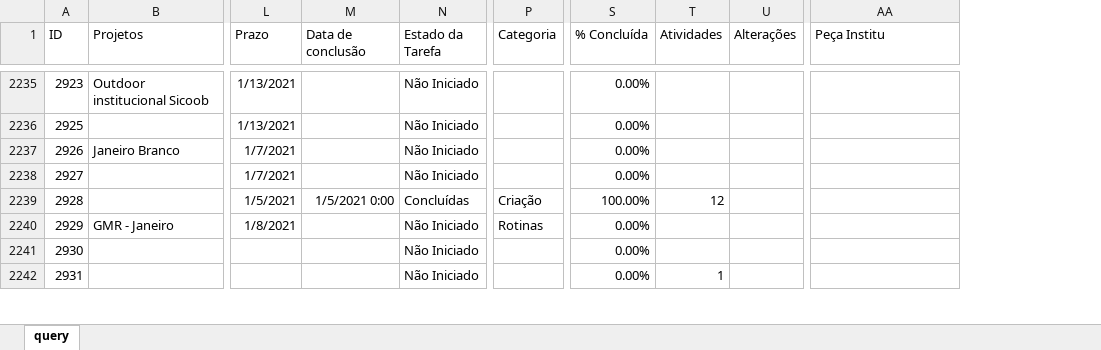
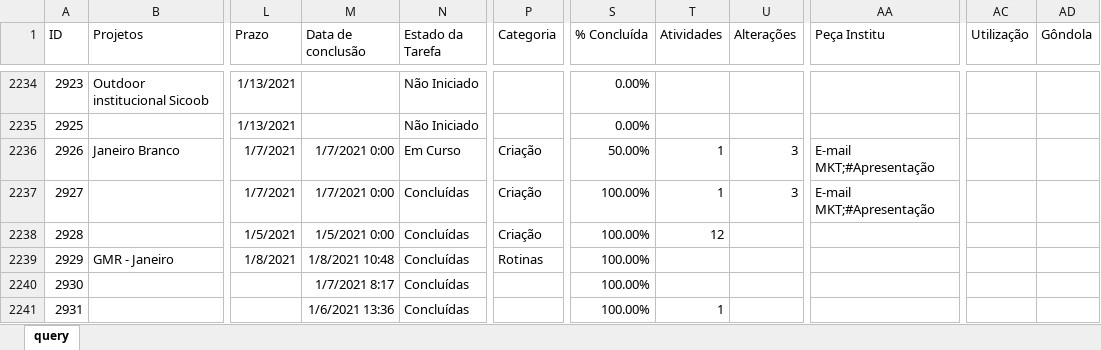
Before and after one commit to pedro-longhin/Repository, an Excel workbook: sharepoint.xlsx, sheet query, drawn as a sheet; only a part is shown, gaps mark what is left out; values as stored, in another font and other column widths than the file's, no borders; table styles not drawn; addresses are those after the commit; the diff covers the shown part only; the diff names each change by its address in the sheet, - before the commit and + after, or states it on an @@ line.

Commit message:
sharepoint data

```diff
--- a/sharepoint.xlsx (sheet query)
+++ b/sharepoint.xlsx (sheet query)
+column AC (Utilização), empty
+column AD (Gôndola), empty
-M2236:M2237 (Data de conclusão): (empty)
+M2236:M2237 (Data de conclusão): 1/7/2021 0:00
-N2236 (Estado da Tarefa): Não Iniciado
+N2236 (Estado da Tarefa): Em Curso
-P2236:P2237 (Categoria): (empty)
+P2236:P2237 (Categoria): Criação
-S2236 (% Concluída): 0.00%
+S2236 (% Concluída): 50.00%
-T2236:T2237 (Atividades): (empty)
+T2236:T2237 (Atividades): 1
-U2236:U2237 (Alterações): (empty)
+U2236:U2237 (Alterações): 3
-AA2236:AA2237 (Peça Institu): (empty)
+AA2236:AA2237 (Peça Institu): E-mail MKT;#Apresentação
-N2237 (Estado da Tarefa): Não Iniciado
+N2237 (Estado da Tarefa): Concluídas
-S2237 (% Concluída): 0.00%
+S2237 (% Concluída): 100.00%
-M2239 (Data de conclusão): (empty)
+M2239 (Data de conclusão): 1/8/2021 10:48
-N2239:N2241 (Estado da Tarefa): Não Iniciado
+N2239:N2241 (Estado da Tarefa): Concluídas
-S2239:S2241 (% Concluída): 0.00%
+S2239:S2241 (% Concluída): 100.00%
-M2240 (Data de conclusão): (empty)
+M2240 (Data de conclusão): 1/7/2021 8:17
-M2241 (Data de conclusão): (empty)
+M2241 (Data de conclusão): 1/6/2021 13:36
```
Also changed, not shown: 60 added rows, 2 removed rows and 197 edited cells elsewhere in this sheet.
